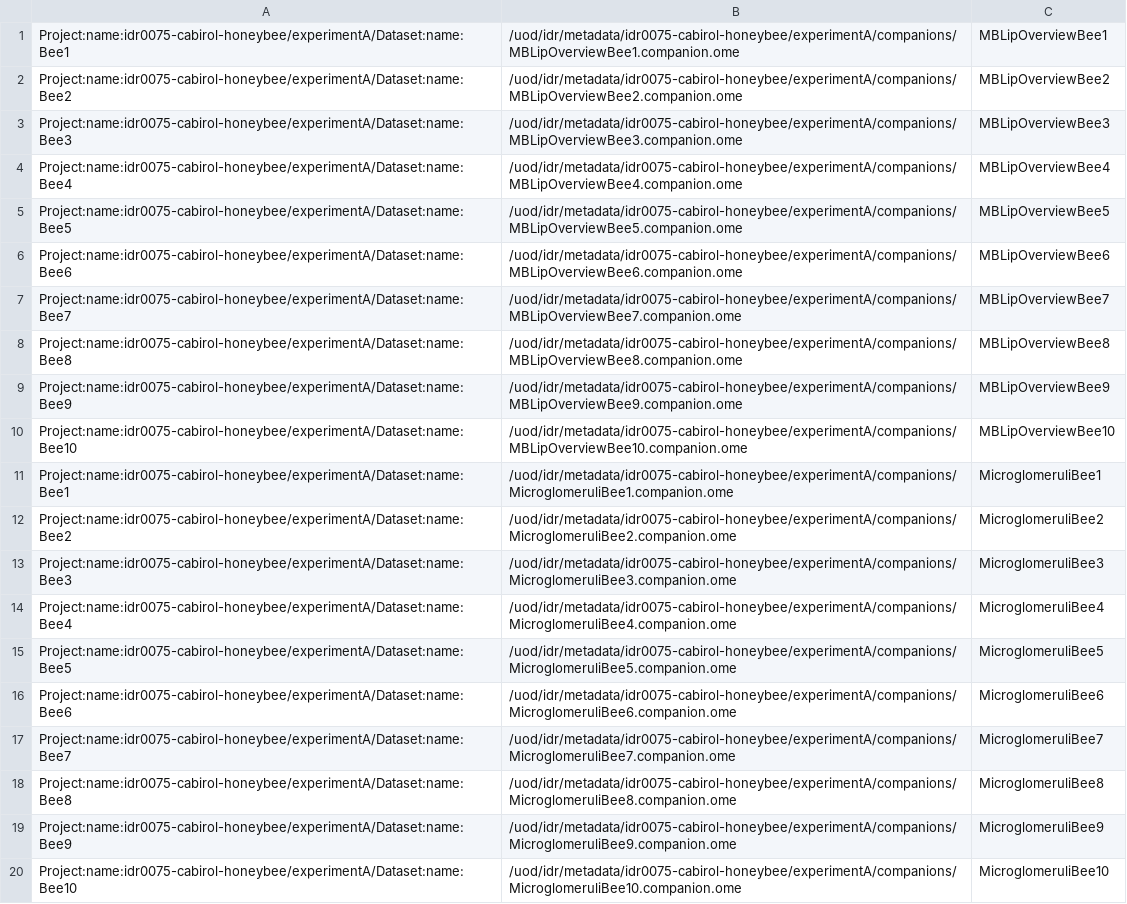
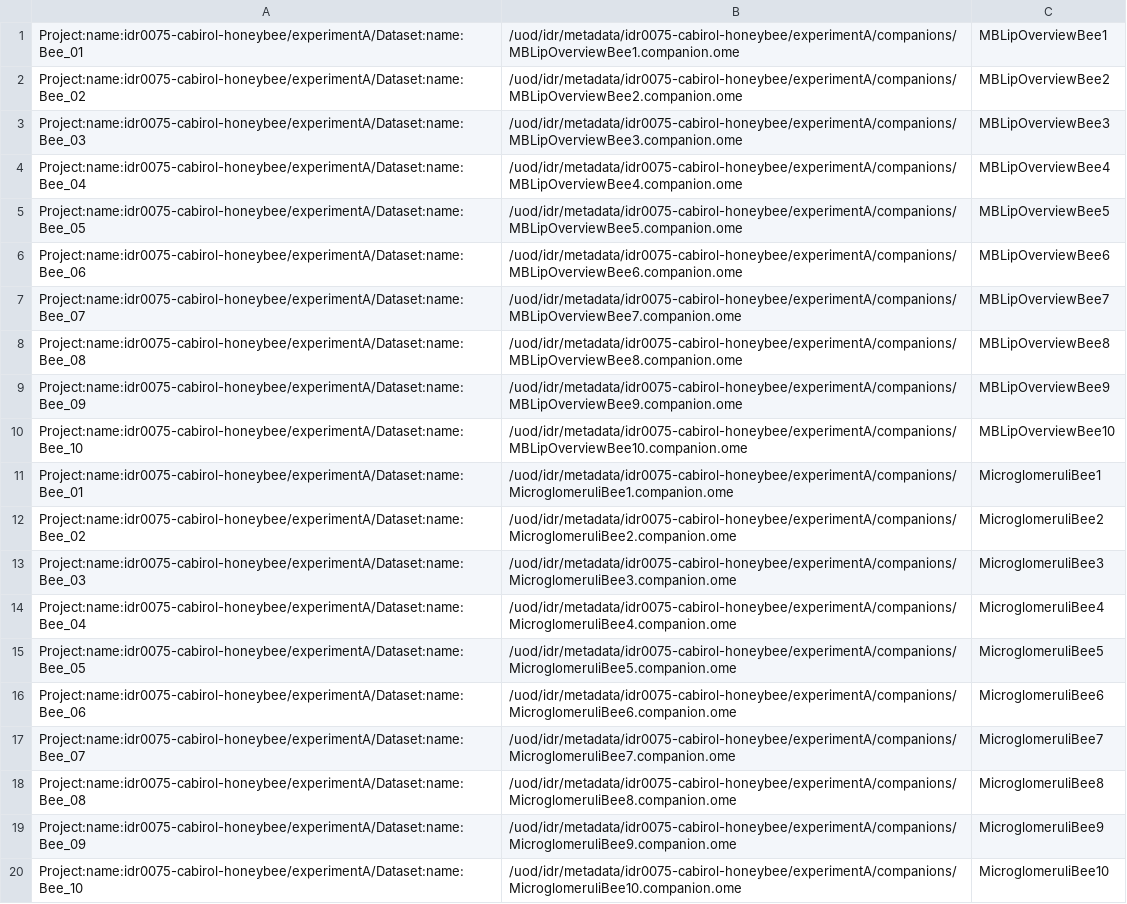
Before and after one commit to IDR/idr0075-cabirol-honeybee, a TSV file: experimentA/idr0075-experimentA-filePaths.tsv, drawn as a sheet; the diff names each change by its address in the sheet, - before the commit and + after, or states it on an @@ line.

Commit message:
Zeropad dataset names to preserve ordering

```diff
--- a/experimentA/idr0075-experimentA-filePaths.tsv
+++ b/experimentA/idr0075-experimentA-filePaths.tsv
-A1: Project:name:idr0075-cabirol-honeybee/experimentA/Dataset:name:Bee1
+A1: Project:name:idr0075-cabirol-honeybee/experimentA/Dataset:name:Bee_01
-A2: Project:name:idr0075-cabirol-honeybee/experimentA/Dataset:name:Bee2
+A2: Project:name:idr0075-cabirol-honeybee/experimentA/Dataset:name:Bee_02
-A3: Project:name:idr0075-cabirol-honeybee/experimentA/Dataset:name:Bee3
+A3: Project:name:idr0075-cabirol-honeybee/experimentA/Dataset:name:Bee_03
-A4: Project:name:idr0075-cabirol-honeybee/experimentA/Dataset:name:Bee4
+A4: Project:name:idr0075-cabirol-honeybee/experimentA/Dataset:name:Bee_04
-A5: Project:name:idr0075-cabirol-honeybee/experimentA/Dataset:name:Bee5
+A5: Project:name:idr0075-cabirol-honeybee/experimentA/Dataset:name:Bee_05
-A6: Project:name:idr0075-cabirol-honeybee/experimentA/Dataset:name:Bee6
+A6: Project:name:idr0075-cabirol-honeybee/experimentA/Dataset:name:Bee_06
-A7: Project:name:idr0075-cabirol-honeybee/experimentA/Dataset:name:Bee7
+A7: Project:name:idr0075-cabirol-honeybee/experimentA/Dataset:name:Bee_07
-A8: Project:name:idr0075-cabirol-honeybee/experimentA/Dataset:name:Bee8
+A8: Project:name:idr0075-cabirol-honeybee/experimentA/Dataset:name:Bee_08
-A9: Project:name:idr0075-cabirol-honeybee/experimentA/Dataset:name:Bee9
+A9: Project:name:idr0075-cabirol-honeybee/experimentA/Dataset:name:Bee_09
-A10: Project:name:idr0075-cabirol-honeybee/experimentA/Dataset:name:Bee10
+A10: Project:name:idr0075-cabirol-honeybee/experimentA/Dataset:name:Bee_10
-A11: Project:name:idr0075-cabirol-honeybee/experimentA/Dataset:name:Bee1
+A11: Project:name:idr0075-cabirol-honeybee/experimentA/Dataset:name:Bee_01
-A12: Project:name:idr0075-cabirol-honeybee/experimentA/Dataset:name:Bee2
+A12: Project:name:idr0075-cabirol-honeybee/experimentA/Dataset:name:Bee_02
-A13: Project:name:idr0075-cabirol-honeybee/experimentA/Dataset:name:Bee3
+A13: Project:name:idr0075-cabirol-honeybee/experimentA/Dataset:name:Bee_03
-A14: Project:name:idr0075-cabirol-honeybee/experimentA/Dataset:name:Bee4
+A14: Project:name:idr0075-cabirol-honeybee/experimentA/Dataset:name:Bee_04
-A15: Project:name:idr0075-cabirol-honeybee/experimentA/Dataset:name:Bee5
+A15: Project:name:idr0075-cabirol-honeybee/experimentA/Dataset:name:Bee_05
-A16: Project:name:idr0075-cabirol-honeybee/experimentA/Dataset:name:Bee6
+A16: Project:name:idr0075-cabirol-honeybee/experimentA/Dataset:name:Bee_06
-A17: Project:name:idr0075-cabirol-honeybee/experimentA/Dataset:name:Bee7
+A17: Project:name:idr0075-cabirol-honeybee/experimentA/Dataset:name:Bee_07
-A18: Project:name:idr0075-cabirol-honeybee/experimentA/Dataset:name:Bee8
+A18: Project:name:idr0075-cabirol-honeybee/experimentA/Dataset:name:Bee_08
-A19: Project:name:idr0075-cabirol-honeybee/experimentA/Dataset:name:Bee9
+A19: Project:name:idr0075-cabirol-honeybee/experimentA/Dataset:name:Bee_09
-A20: Project:name:idr0075-cabirol-honeybee/experimentA/Dataset:name:Bee10
+A20: Project:name:idr0075-cabirol-honeybee/experimentA/Dataset:name:Bee_10
```
